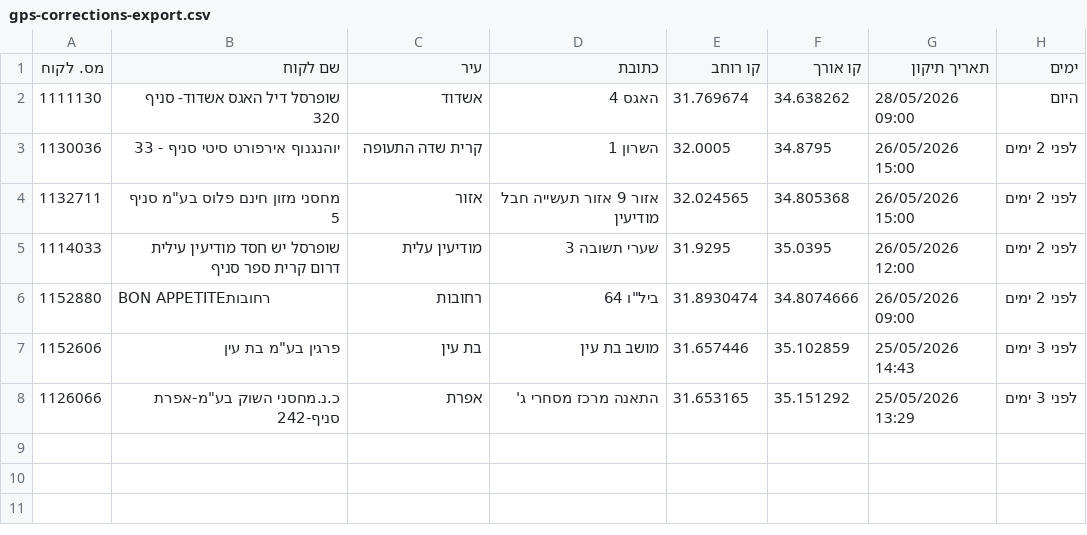
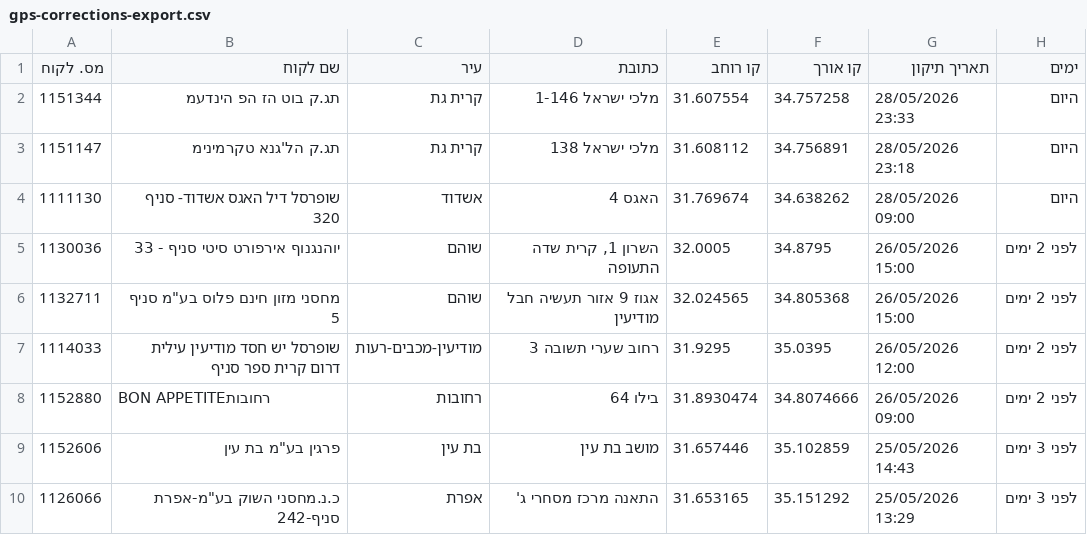
Before and after one commit to sverdlikdan-code/COLUMBUS, a CSV file: docs/gps-corrections-export.csv, drawn as a sheet; addresses are those after the commit; the diff names each change by its address in the sheet, - before the commit and + after, or states it on an @@ line.

```diff
--- a/docs/gps-corrections-export.csv
+++ b/docs/gps-corrections-export.csv
+row 2: 1151344 | תג.ק בוט הז הפ הינדעמ | קרית גת | מלכי ישראל 1-146 | 31.607554 | 34.757258 | 28/05/2026 23:33 | היום
+row 3: 1151147 | תג.ק הל'גנא טקרמינימ | קרית גת | מלכי ישראל 138 | 31.608112 | 34.756891 | 28/05/2026 23:18 | היום
-C5 (עיר): קרית שדה התעופה
+C5 (עיר): שוהם
-D5 (כתובת): השרון 1
+D5 (כתובת): השרון 1, קרית שדה התעופה
-C6 (עיר): אזור
+C6 (עיר): שוהם
-D6 (כתובת): אזור 9 אזור תעשייה חבל מודיעין
+D6 (כתובת): אגוז 9 אזור תעשיה חבל מודיעין
-C7 (עיר): מודיעין עלית
+C7 (עיר): מודיעין-מכבים-רעות
-D7 (כתובת): שערי תשובה 3
+D7 (כתובת): רחוב שערי תשובה 3
-D8 (כתובת): ביל"ו 64
+D8 (כתובת): בילו 64
```
Also changed, not shown: 1 other file.
